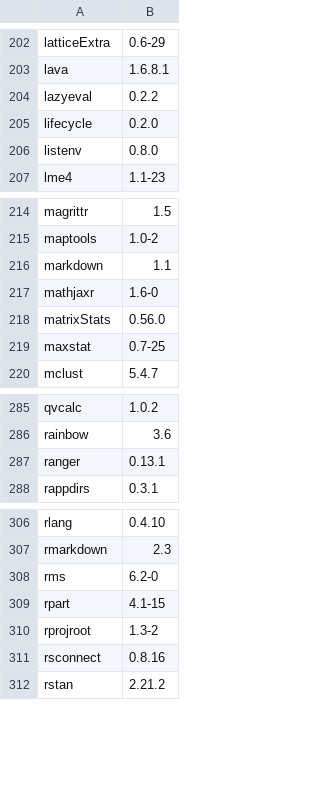
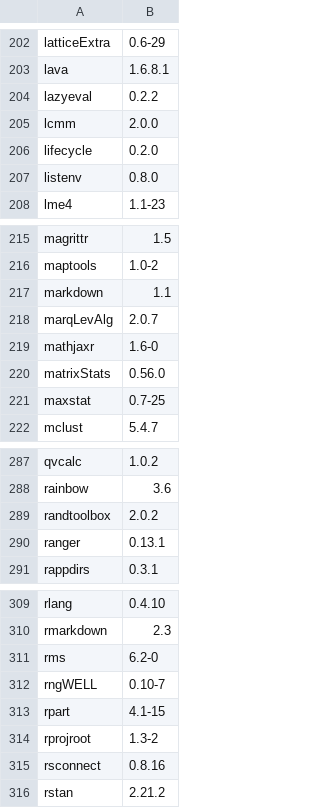
Before and after one commit to opensafely-core/r-docker, a CSV file: packages.csv, drawn as a sheet; only a part is shown, gaps mark what is left out.

Commit message:
Add package `lcmm`
From:
https://cran.r-project.org/web/packages/lcmm/index.html

Relates to #110

```diff
--- a/packages.csv
+++ b/packages.csv
@@ -204,2 +204,3 @@
 "lazyeval","0.2.2"
+"lcmm","2.0.0"
 "lifecycle","0.2.0"
@@ -216,2 +217,3 @@
 "markdown","1.1"
+"marqLevAlg","2.0.7"
 "mathjaxr","1.6-0"
@@ -286,2 +288,3 @@
 "rainbow","3.6"
+"randtoolbox","2.0.2"
 "ranger","0.13.1"
@@ -308,2 +311,3 @@
 "rms","6.2-0"
+"rngWELL","0.10-7"
 "rpart","4.1-15"
```
Also changed, not shown: 1 other file.
